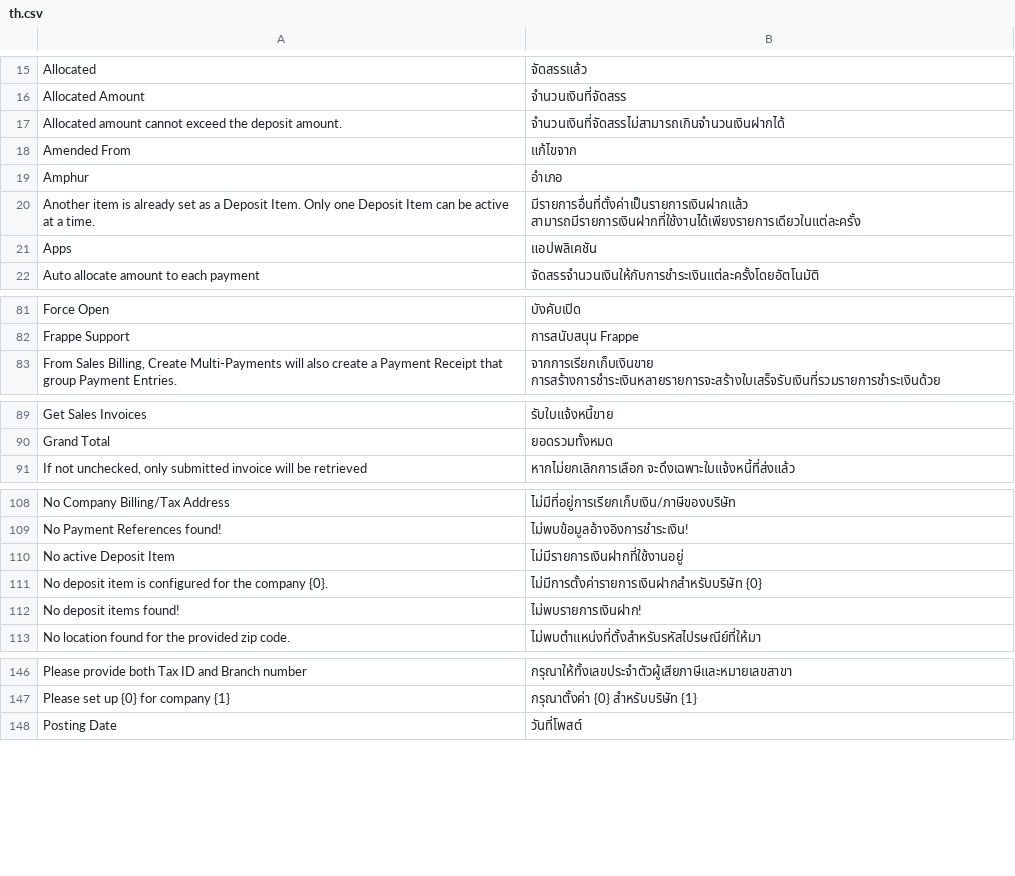
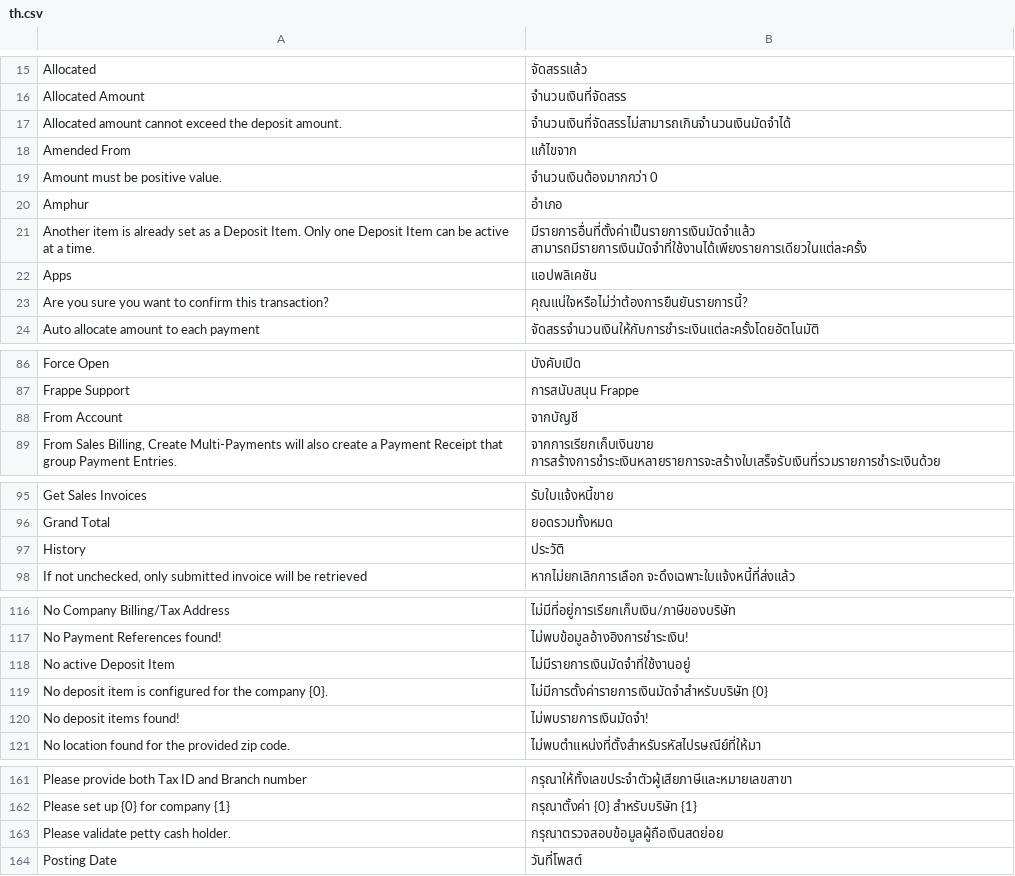
Before and after one commit to ecosoft-frappe/erpnext_thailand, a CSV file: erpnext_thailand/translations/th.csv, drawn as a sheet; only a part is shown, gaps mark what is left out; the diff covers the shown part only.

```diff
--- a/erpnext_thailand/translations/th.csv
+++ b/erpnext_thailand/translations/th.csv
@@ -16,7 +16,9 @@
 "Allocated Amount","จำนวนเงินที่จัดสรร",""
-"Allocated amount cannot exceed the deposit amount.","จำนวนเงินที่จัดสรรไม่สามารถเกินจำนวนเงินฝากได้",""
+"Allocated amount cannot exceed the deposit amount.","จำนวนเงินที่จัดสรรไม่สามารถเกินจำนวนเงินมัดจำได้",""
 "Amended From","แก้ไขจาก",""
+"Amount must be positive value.","จำนวนเงินต้องมากกว่า 0",""
 "Amphur","อำเภอ",""
-"Another item is already set as a Deposit Item. Only one Deposit Item can be active at a time.","มีรายการอื่นที่ตั้งค่าเป็นรายการเงินฝากแล้ว สามารถมีรายการเงินฝากที่ใช้งานได้เพียงรายการเดียวในแต่ละครั้ง",""
+"Another item is already set as a Deposit Item. Only one Deposit Item can be active at a time.","มีรายการอื่นที่ตั้งค่าเป็นรายการเงินมัดจำแล้ว สามารถมีรายการเงินมัดจำที่ใช้งานได้เพียงรายการเดียวในแต่ละครั้ง",""
 "Apps","แอปพลิเคชัน",""
+"Are you sure you want to confirm this transaction?","คุณแน่ใจหรือไม่ว่าต้องการยืนยันรายการนี้?",""
 "Auto allocate amount to each payment","จัดสรรจำนวนเงินให้กับการชำระเงินแต่ละครั้งโดยอัตโนมัติ",""
@@ -82,2 +87,3 @@
 "Frappe Support","การสนับสนุน Frappe",""
+"From Account","จากบัญชี",""
 "From Sales Billing, Create Multi-Payments will also create a Payment Receipt that group Payment Entries.","จากการเรียกเก็บเงินขาย การสร้างการชำระเงินหลายรายการจะสร้างใบเสร็จรับเงินที่รวมรายการชำระเงินด้วย",""
@@ -90,2 +96,3 @@
 "Grand Total","ยอดรวมทั้งหมด",""
+"History","ประวัติ",""
 "If not unchecked, only submitted invoice will be retrieved","หากไม่ยกเลิกการเลือก จะดึงเฉพาะใบแจ้งหนี้ที่ส่งแล้ว",""
@@ -109,5 +117,5 @@
 "No Payment References found!","ไม่พบข้อมูลอ้างอิงการชำระเงิน!",""
-"No active Deposit Item","ไม่มีรายการเงินฝากที่ใช้งานอยู่",""
-"No deposit item is configured for the company {0}.","ไม่มีการตั้งค่ารายการเงินฝากสำหรับบริษัท {0}",""
-"No deposit items found!","ไม่พบรายการเงินฝาก!",""
+"No active Deposit Item","ไม่มีรายการเงินมัดจำที่ใช้งานอยู่",""
+"No deposit item is configured for the company {0}.","ไม่มีการตั้งค่ารายการเงินมัดจำสำหรับบริษัท {0}",""
+"No deposit items found!","ไม่พบรายการเงินมัดจำ!",""
 "No location found for the provided zip code.","ไม่พบตำแหน่งที่ตั้งสำหรับรหัสไปรษณีย์ที่ให้มา",""
@@ -147,2 +162,3 @@
 "Please set up {0} for company {1}","กรุณาตั้งค่า {0} สำหรับบริษัท {1}",""
+"Please validate petty cash holder.","กรุณาตรวจสอบข้อมูลผู้ถือเงินสดย่อย",""
 "Posting Date","วันที่โพสต์",""
```
Also changed, not shown: 20 added rows and 20 edited cells elsewhere in this file, 11 other files.
